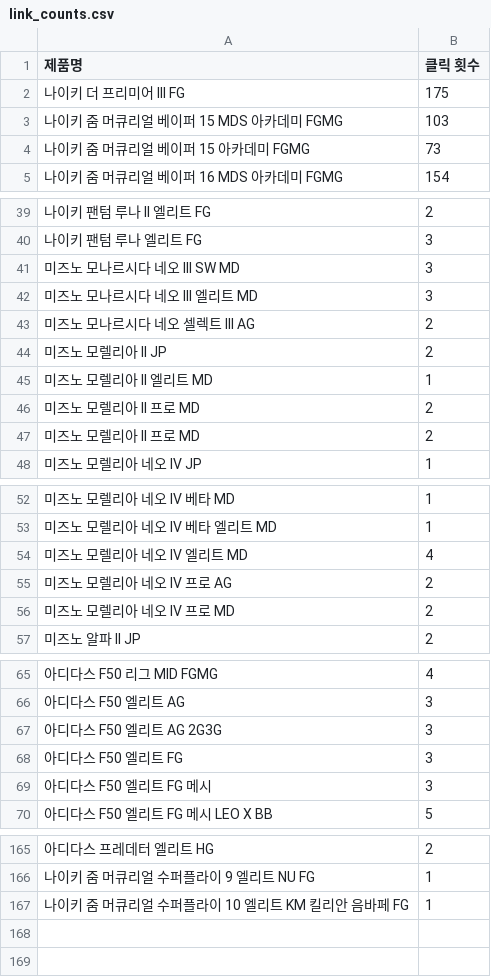
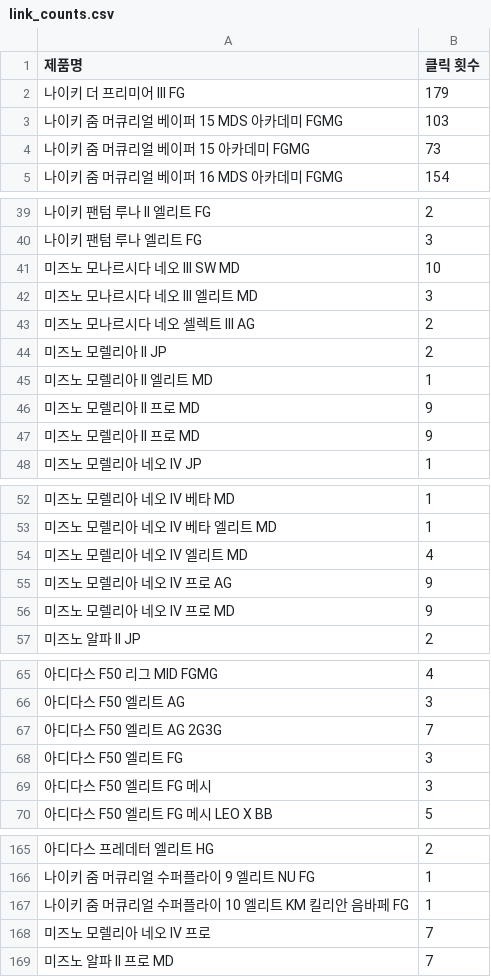
Before and after one commit to HSYhrae/soccer_boots_project, a CSV file: data/link_counts.csv, drawn as a sheet; only a part is shown, gaps mark what is left out; the diff covers the shown part only.

Commit message:
Auto commit

```diff
--- a/data/link_counts.csv
+++ b/data/link_counts.csv
@@ -1,3 +1,3 @@
 제품명,클릭 횟수
-나이키 더 프리미어 III FG ,175
+나이키 더 프리미어 III FG ,179
 나이키 줌 머큐리얼 베이퍼 15 MDS 아카데미 FGMG ,103
@@ -40,3 +40,3 @@
 나이키 팬텀 루나 엘리트 FG  ,3
-미즈노 모나르시다 네오 III SW MD ,3
+미즈노 모나르시다 네오 III SW MD ,10
 미즈노 모나르시다 네오 III 엘리트 MD ,3
@@ -45,4 +45,4 @@
 미즈노 모렐리아 II 엘리트 MD ,1
-미즈노 모렐리아 II 프로 MD,2
-미즈노 모렐리아 II 프로 MD ,2
+미즈노 모렐리아 II 프로 MD,9
+미즈노 모렐리아 II 프로 MD ,9
 미즈노 모렐리아 네오 IV JP  ,1
@@ -54,4 +54,4 @@
 미즈노 모렐리아 네오 IV 엘리트 MD ,4
-미즈노 모렐리아 네오 IV 프로 AG ,2
-미즈노 모렐리아 네오 IV 프로 MD ,2
+미즈노 모렐리아 네오 IV 프로 AG ,9
+미즈노 모렐리아 네오 IV 프로 MD ,9
 미즈노 알파 II JP  ,2
@@ -66,3 +66,3 @@
 아디다스 F50 엘리트 AG  ,3
-아디다스 F50 엘리트 AG 2G3G  ,3
+아디다스 F50 엘리트 AG 2G3G  ,7
 아디다스 F50 엘리트 FG  ,3
@@ -167 +167,3 @@
 나이키 줌 머큐리얼 수퍼플라이 10 엘리트 KM 킬리안 음바페 FG  ,1
+미즈노 모렐리아 네오 IV 프로 ,7
+미즈노 알파 II 프로 MD ,7
```
Also changed, not shown: 1 edited cell elsewhere in this file.
